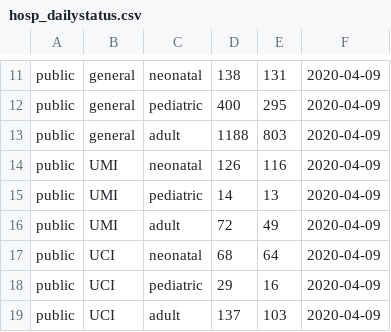
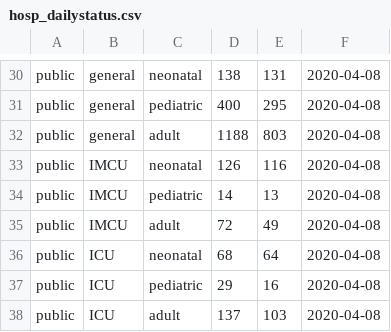
Before and after one commit to JorgeGalindo/covid-bogota, a CSV file: data_output/hosp_dailystatus.csv, drawn as a sheet; only a part is shown, gaps mark what is left out; addresses are those after the commit; the diff covers the shown part only; the diff names each change by its address in the sheet, - before the commit and + after, or states it on an @@ line.

```diff
--- a/data_output/hosp_dailystatus.csv
+++ b/data_output/hosp_dailystatus.csv
-F30:F38: 2020-04-09
+F30:F38: 2020-04-08
-B33:B35: UMI
+B33:B35: IMCU
-B36:B38: UCI
+B36:B38: ICU
```
Also changed, not shown: 19 added rows and 15 edited cells elsewhere in this file, data_output/cases_dailystatus.csv, 4 other files.
